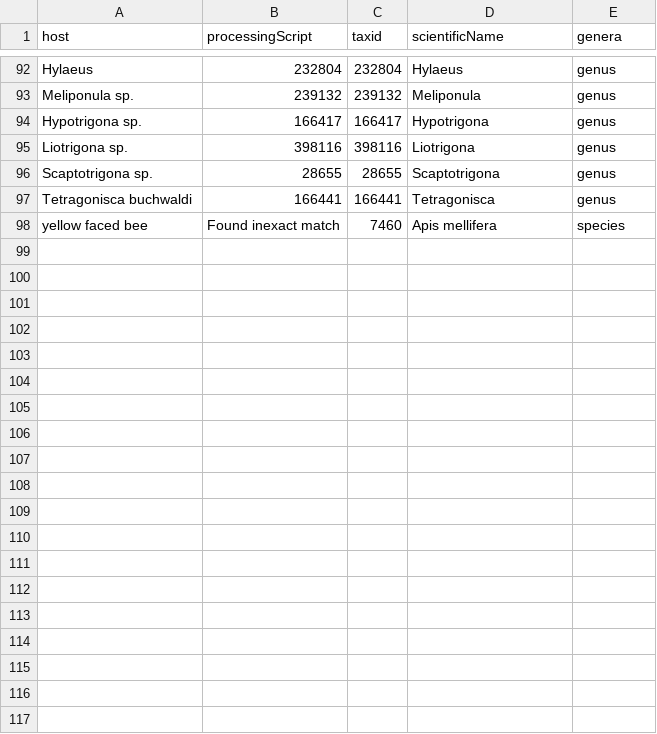
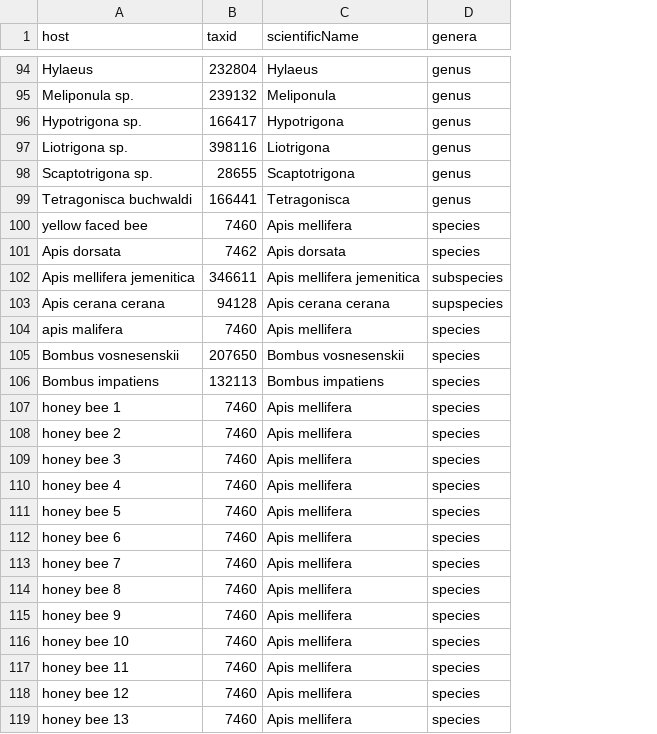
Before and after one commit to AAFC-Lethbridge-Bioinformatics-Support/beebiome-curation-scripts, a CSV file: host_white_list.csv, drawn as a sheet; only a part is shown, gaps mark what is left out; removed rows and columns are numbered as before the commit, all else as after; the diff covers the shown part only; the diff names each change by its address in the sheet, - before the commit and + after, or states it on an @@ line.

```diff
--- a/host_white_list.csv
+++ b/host_white_list.csv
-column B (processingScript), rows 92-98: 232804 | 239132 | 166417 | 398116 | 28655 | 166441 | Found inexact match
+row 101: Apis dorsata | 7462 | Apis dorsata | species
+row 102: Apis mellifera jemenitica | 346611 | Apis mellifera jemenitica | subspecies
+row 103: Apis cerana cerana | 94128 | Apis cerana cerana | supspecies
+row 104: apis malifera | 7460 | Apis mellifera | species
+row 105: Bombus vosnesenskii | 207650 | Bombus vosnesenskii | species
+row 106: Bombus impatiens | 132113 | Bombus impatiens | species
+row 107: honey bee 1 | 7460 | Apis mellifera | species
+row 108: honey bee 2 | 7460 | Apis mellifera | species
+row 109: honey bee 3 | 7460 | Apis mellifera | species
+row 110: honey bee 4 | 7460 | Apis mellifera | species
+row 111: honey bee 5 | 7460 | Apis mellifera | species
+row 112: honey bee 6 | 7460 | Apis mellifera | species
+row 113: honey bee 7 | 7460 | Apis mellifera | species
+row 114: honey bee 8 | 7460 | Apis mellifera | species
+row 115: honey bee 9 | 7460 | Apis mellifera | species
+row 116: honey bee 10 | 7460 | Apis mellifera | species
+row 117: honey bee 11 | 7460 | Apis mellifera | species
+row 118: honey bee 12 | 7460 | Apis mellifera | species
+row 119: honey bee 13 | 7460 | Apis mellifera | species
```
Also changed, not shown: 14 added rows elsewhere in this file, auto-no.csv.
